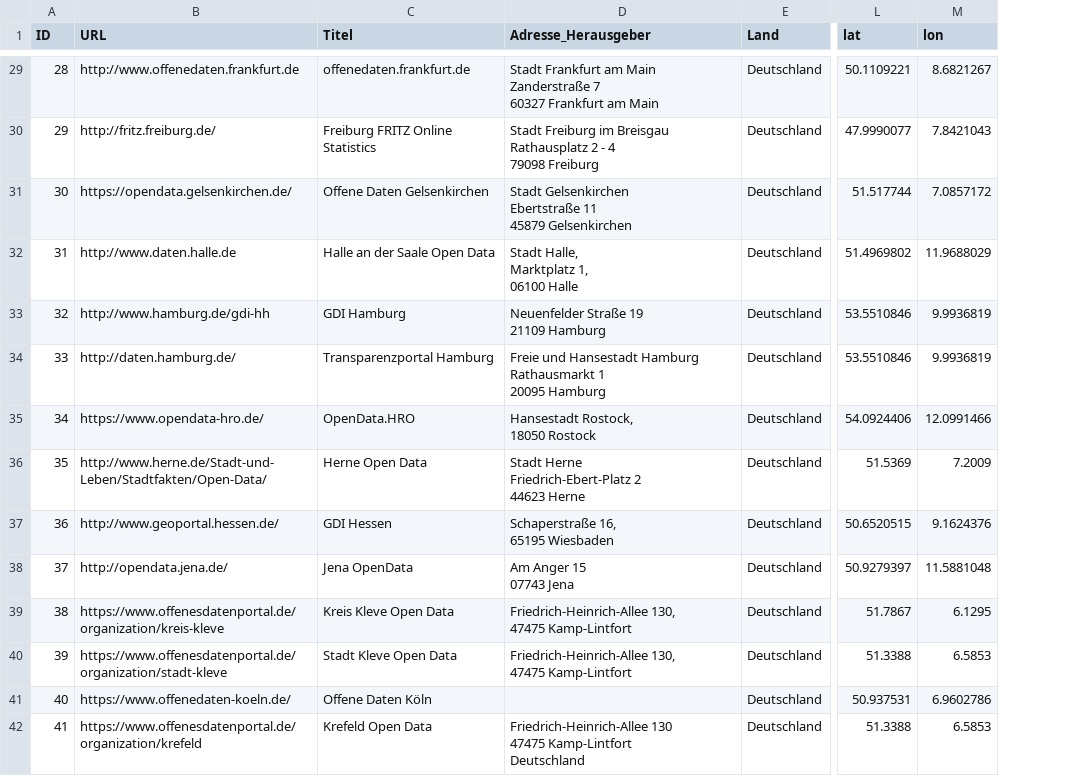
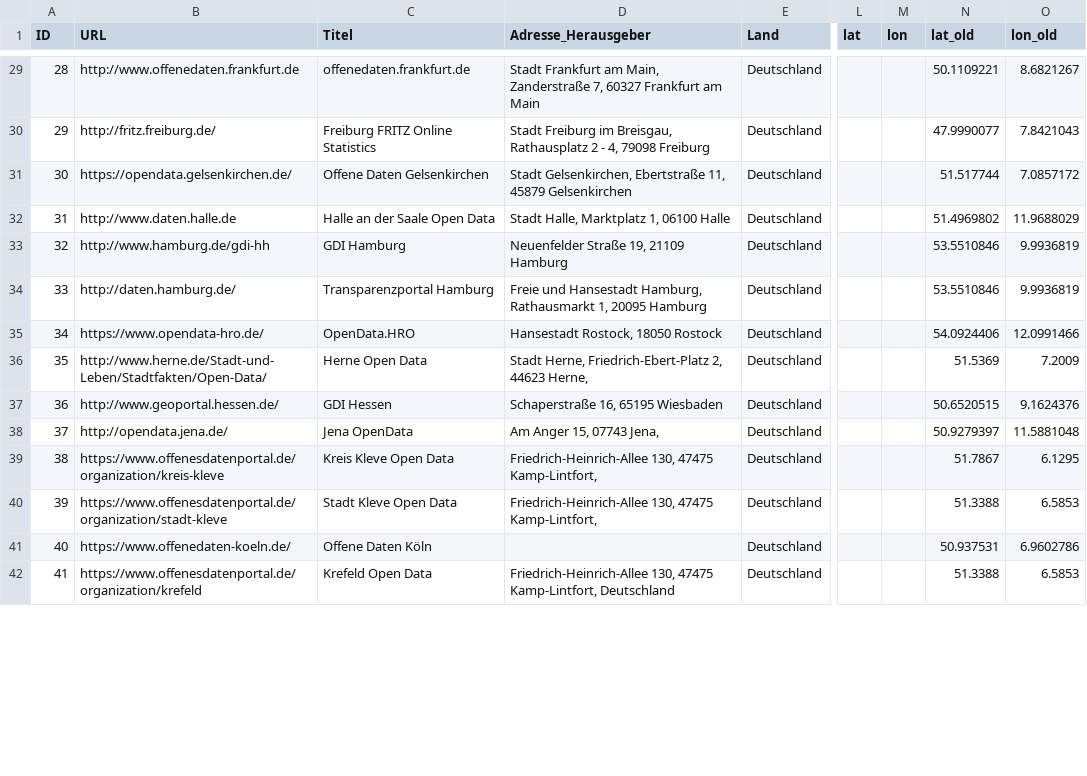
Before and after one commit to opengeoedu/opengeoedu.github.io, a CSV file: data/portale_3.csv, drawn as a sheet; only a part is shown, gaps mark what is left out; addresses are those after the commit; ↵ is a line break in a cell; the diff covers the shown part only; the diff names each change by its address in the sheet, - before the commit and + after, or states it on an @@ line.

```diff
--- a/data/portale_3.csv
+++ b/data/portale_3.csv
+column L (lat), empty
+column M (lon), empty
-N1: lat
+N1: lat_old
-O1: lon
+O1: lon_old
-D29 (Adresse_Herausgeber): …Frankfurt am Main ↵ Zanderstraße 7 ↵ 60327 Frankfurt…
+D29 (Adresse_Herausgeber): …Frankfurt am Main, Zanderstraße 7, 60327 Frankfurt…
-D30 (Adresse_Herausgeber): …Freiburg im Breisgau ↵ Rathausplatz 2 - 4 ↵ 79098 Freiburg
+D30 (Adresse_Herausgeber): …Freiburg im Breisgau, Rathausplatz 2 - 4, 79098 Freiburg
-D31 (Adresse_Herausgeber): Stadt Gelsenkirchen ↵ Ebertstraße 11 ↵ 45879 Gelsenkirchen
+D31 (Adresse_Herausgeber): Stadt Gelsenkirchen, Ebertstraße 11, 45879 Gelsenkirchen
-D32 (Adresse_Herausgeber): Stadt Halle, ↵ Marktplatz 1, ↵ 06100 Halle
+D32 (Adresse_Herausgeber): Stadt Halle, Marktplatz 1, 06100 Halle
-D33 (Adresse_Herausgeber): Neuenfelder Straße 19 ↵ 21109 Hamburg
+D33 (Adresse_Herausgeber): Neuenfelder Straße 19, 21109 Hamburg
-D34 (Adresse_Herausgeber): …und Hansestadt Hamburg ↵ Rathausmarkt 1 ↵ 20095 Hamburg
+D34 (Adresse_Herausgeber): …und Hansestadt Hamburg, Rathausmarkt 1, 20095 Hamburg
-D35 (Adresse_Herausgeber): Hansestadt Rostock, ↵ 18050 Rostock
+D35 (Adresse_Herausgeber): Hansestadt Rostock, 18050 Rostock
-D36 (Adresse_Herausgeber): Stadt Herne ↵ Friedrich-Ebert-Platz 2 ↵ 44623 Herne
+D36 (Adresse_Herausgeber): Stadt Herne, Friedrich-Ebert-Platz 2, 44623 Herne,
-D37 (Adresse_Herausgeber): Schaperstraße 16, ↵ 65195 Wiesbaden
+D37 (Adresse_Herausgeber): Schaperstraße 16, 65195 Wiesbaden
-D38 (Adresse_Herausgeber): Am Anger 15 ↵ 07743 Jena
+D38 (Adresse_Herausgeber): Am Anger 15, 07743 Jena,
-D39:D40 (Adresse_Herausgeber): …130, ↵ 47475 Kamp-Lintfort
+D39:D40 (Adresse_Herausgeber): …130, 47475 Kamp-Lintfort,
-D42 (Adresse_Herausgeber): Friedrich-Heinrich-Allee 130 ↵ 47475 Kamp-Lintfort ↵ Deutschland
+D42 (Adresse_Herausgeber): Friedrich-Heinrich-Allee 130, 47475 Kamp-Lintfort, Deutschland
```
Also changed, not shown: 75 edited cells elsewhere in this file, 2 other files.
